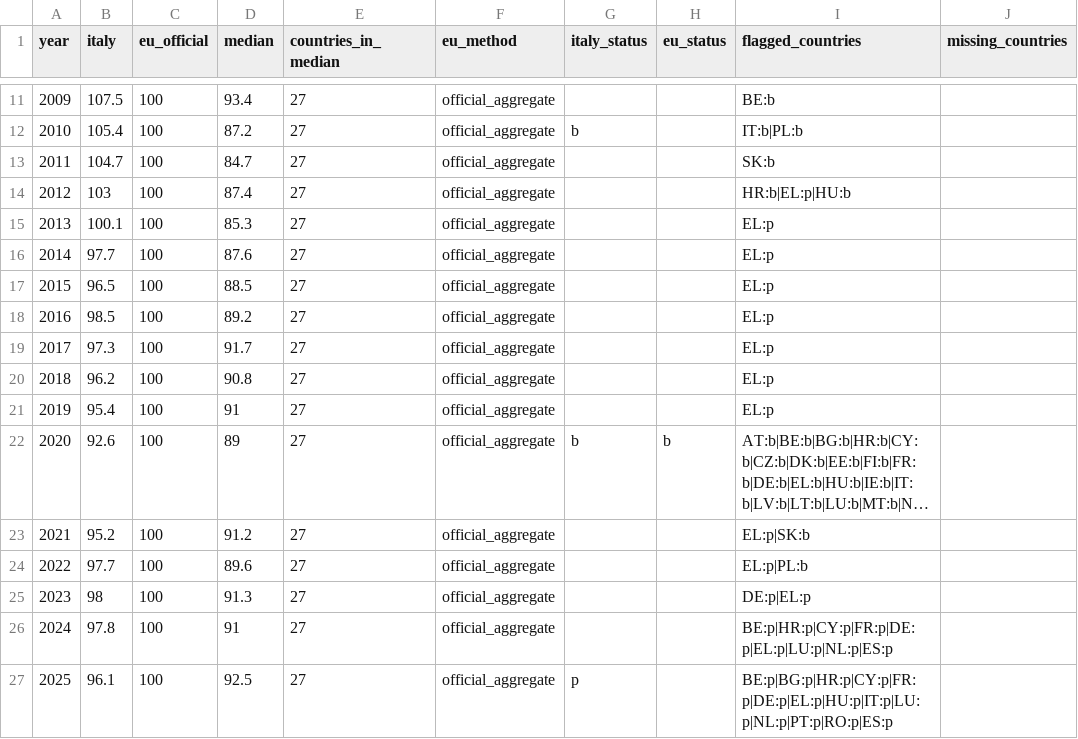
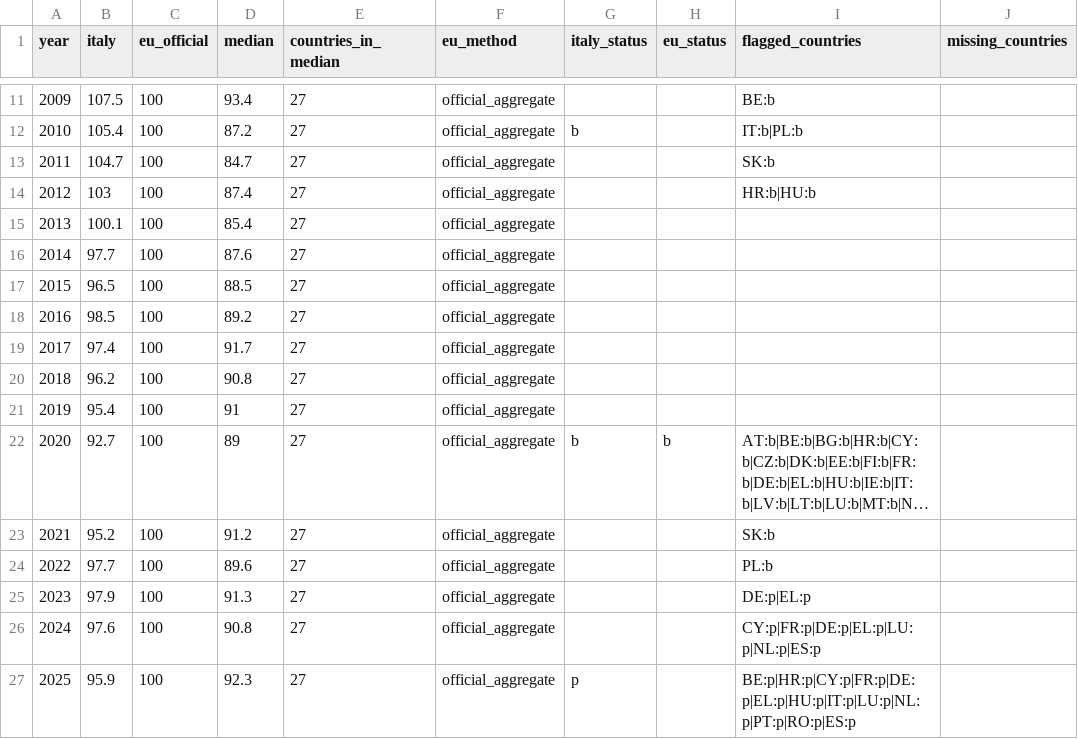
Before and after one commit to andrea-gentilini/explainable-italy, a CSV file: public/data/indicators/gdp-per-capita-pps.csv, drawn as a sheet; only a part is shown, gaps mark what is left out; long unchanged cells end in …; the diff names each change by its address in the sheet, - before the commit and + after, or states it on an @@ line.

```diff
--- a/public/data/indicators/gdp-per-capita-pps.csv
+++ b/public/data/indicators/gdp-per-capita-pps.csv
-I14 (flagged_countries): HR:b|EL:p|HU:b
+I14 (flagged_countries): HR:b|HU:b
-D15 (median): 85.3
+D15 (median): 85.4
-I15:I21 (flagged_countries): EL:p
+I15:I21 (flagged_countries): (empty)
-B19 (italy): 97.3
+B19 (italy): 97.4
-B22 (italy): 92.6
+B22 (italy): 92.7
-I23 (flagged_countries): EL:p|SK:b
+I23 (flagged_countries): SK:b
-I24 (flagged_countries): EL:p|PL:b
+I24 (flagged_countries): PL:b
-B25 (italy): 98
+B25 (italy): 97.9
-B26 (italy): 97.8
+B26 (italy): 97.6
-D26 (median): 91
+D26 (median): 90.8
-I26 (flagged_countries): BE:p|HR:p|CY:p|FR:p|DE:p|EL:p|LU:p|NL:p|ES:p
+I26 (flagged_countries): CY:p|FR:p|DE:p|EL:p|LU:p|NL:p|ES:p
-B27 (italy): 96.1
+B27 (italy): 95.9
-D27 (median): 92.5
+D27 (median): 92.3
-I27 (flagged_countries): BE:p|BG:p|HR:p|CY:p|FR:p|DE:p|EL:p|HU:p|IT:p|LU:p|NL:p|PT:p|RO:p|ES:p
+I27 (flagged_countries): BE:p|HR:p|CY:p|FR:p|DE:p|EL:p|HU:p|IT:p|LU:p|NL:p|PT:p|RO:p|ES:p
```
Also changed, not shown: public/data/dashboard.csv, public/data/indicators/municipal-waste-recycling.csv, 25 other files.
